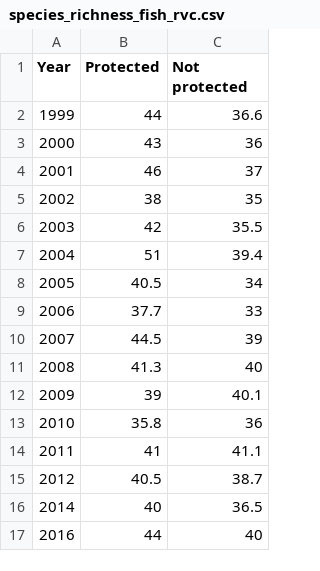
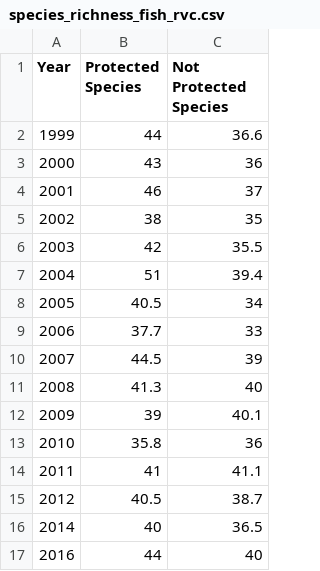
Before and after one commit to noaa-iea/fk-esr-info, a CSV file: data/fknms_esr_indicator_data/species_richness_fish_rvc.csv, drawn as a sheet.

Commit message:
update

```diff
--- a/data/fknms_esr_indicator_data/species_richness_fish_rvc.csv
+++ b/data/fknms_esr_indicator_data/species_richness_fish_rvc.csv
@@ -1,2 +1,2 @@
-Year,Protected,Not protected
+Year,Protected Species,Not Protected Species
 1999,44,36.6
```
